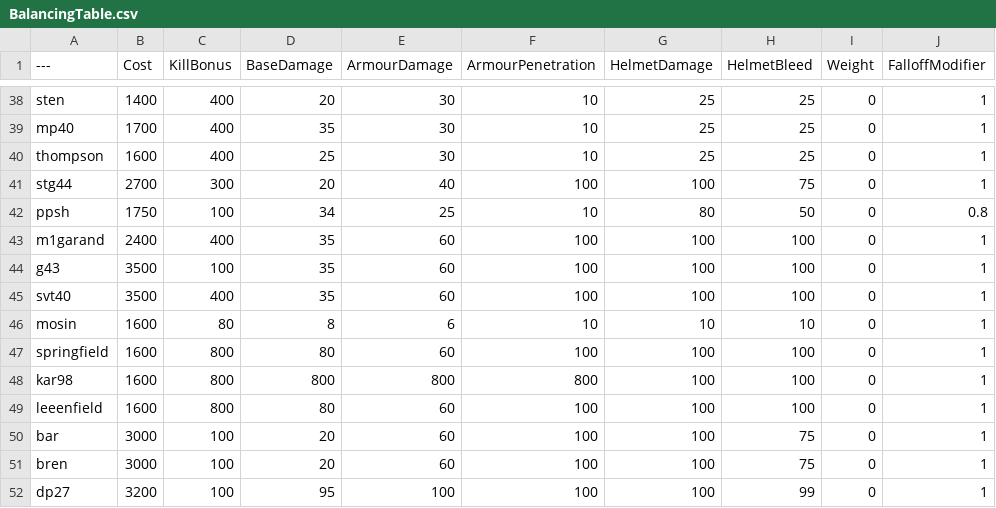
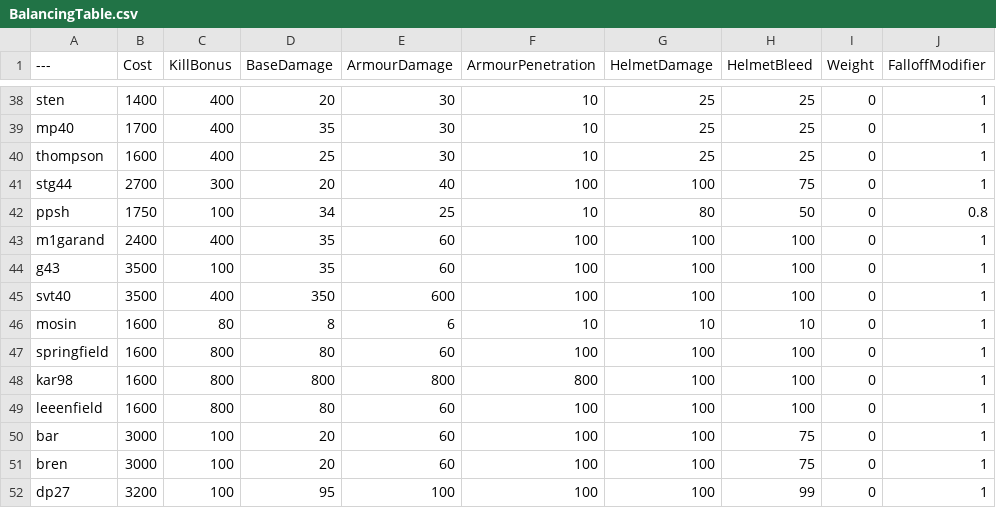
Before and after one commit to Brycen12345678/BalancingTable, a CSV file: BalancingTable.csv, drawn as a sheet; only a part is shown, gaps mark what is left out; the diff names each change by its address in the sheet, - before the commit and + after, or states it on an @@ line.

Commit message:
Update BalancingTable.csv

```diff
--- a/BalancingTable.csv
+++ b/BalancingTable.csv
-D45 (BaseDamage): 35
+D45 (BaseDamage): 350
-E45 (ArmourDamage): 60
+E45 (ArmourDamage): 600
```
